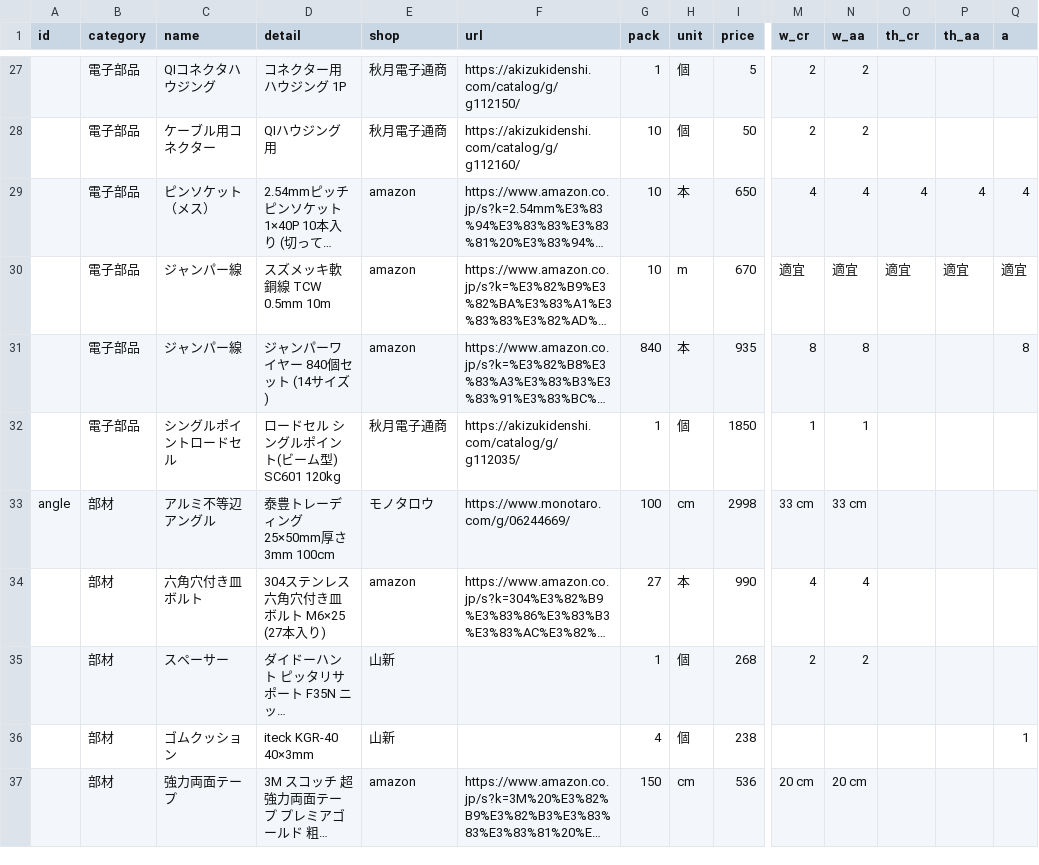
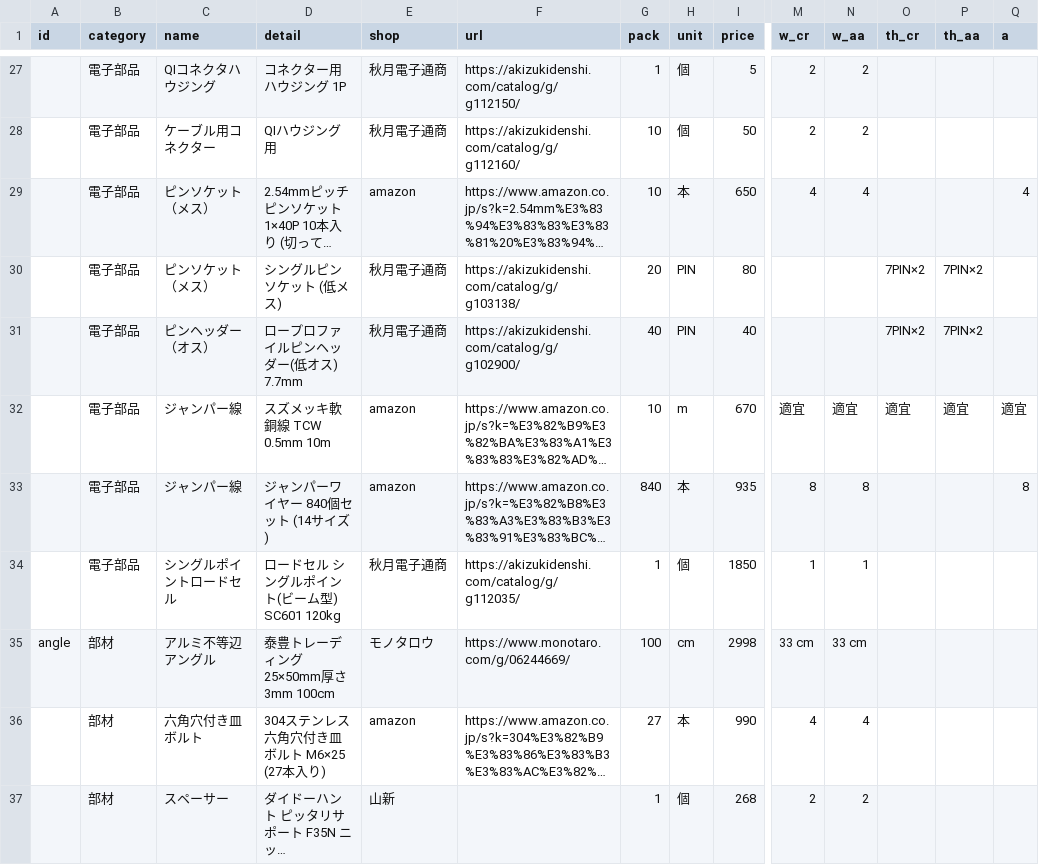
Before and after one commit to Hive-Plus-X/hiveplusx, a CSV file: hardware/parts/parts.csv, drawn as a sheet; only a part is shown, gaps mark what is left out; the shorter side is filled out with more unchanged rows; long unchanged cells end in …; rows hold the shown columns only; the diff names each change by its address in the sheet, - before the commit and + after, or states it on an @@ line.

```diff
--- a/hardware/parts/parts.csv
+++ b/hardware/parts/parts.csv
-O29 (th_cr): 4
+O29 (th_cr): (empty)
-P29 (th_aa): 4
+P29 (th_aa): (empty)
+row 30:  | 電子部品 | ピンソケット（メス） | シングルピンソケット (低メス) | 秋月電子通商 | https://akizukidenshi.com/catalog/g/g103138/ | 20 | PIN | 80 |  |  | 7PIN×2 | 7PIN×2
+row 31:  | 電子部品 | ピンヘッダー（オス） | ロープロファイルピンヘッダー(低オス) 7.7mm | 秋月電子通商 | https://akizukidenshi.com/catalog/g/g102900/ | 40 | PIN | 40 |  |  | 7PIN×2 | 7PIN×2
```
Also changed, not shown: 2 other files.
